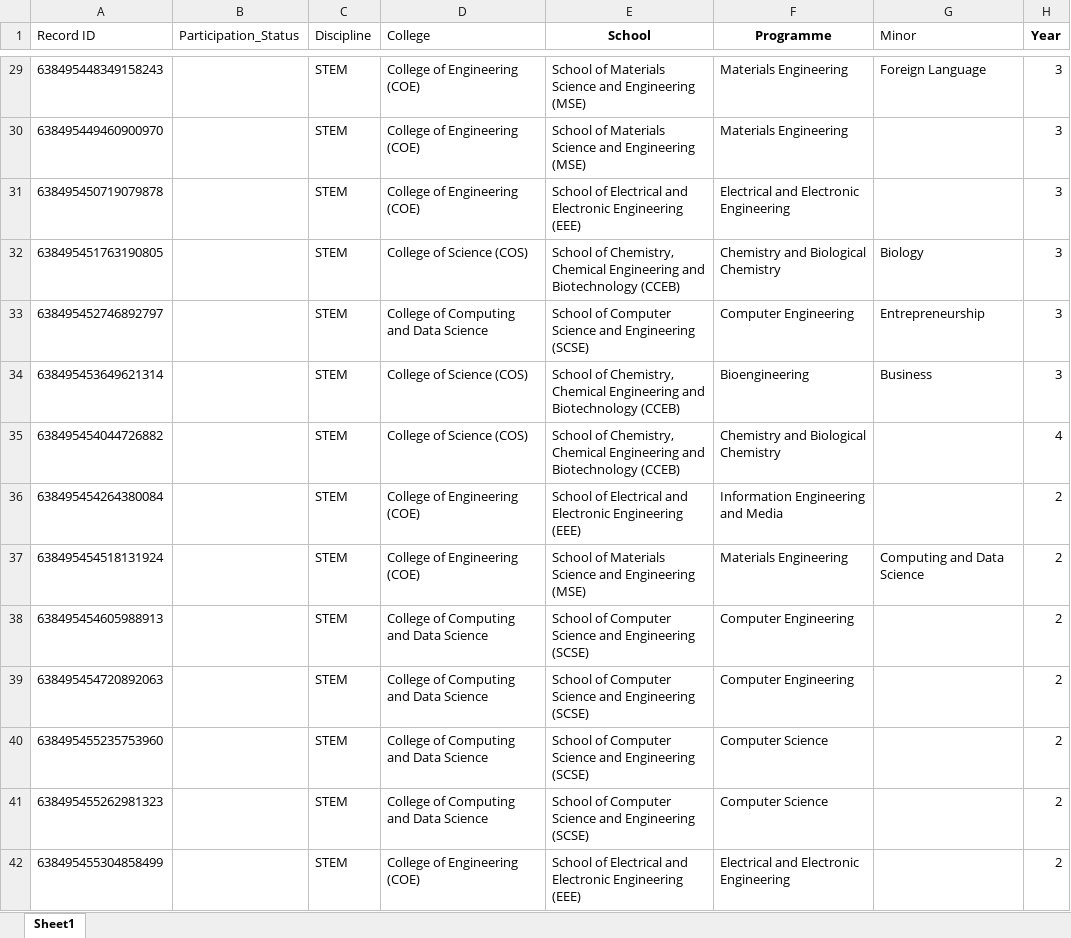
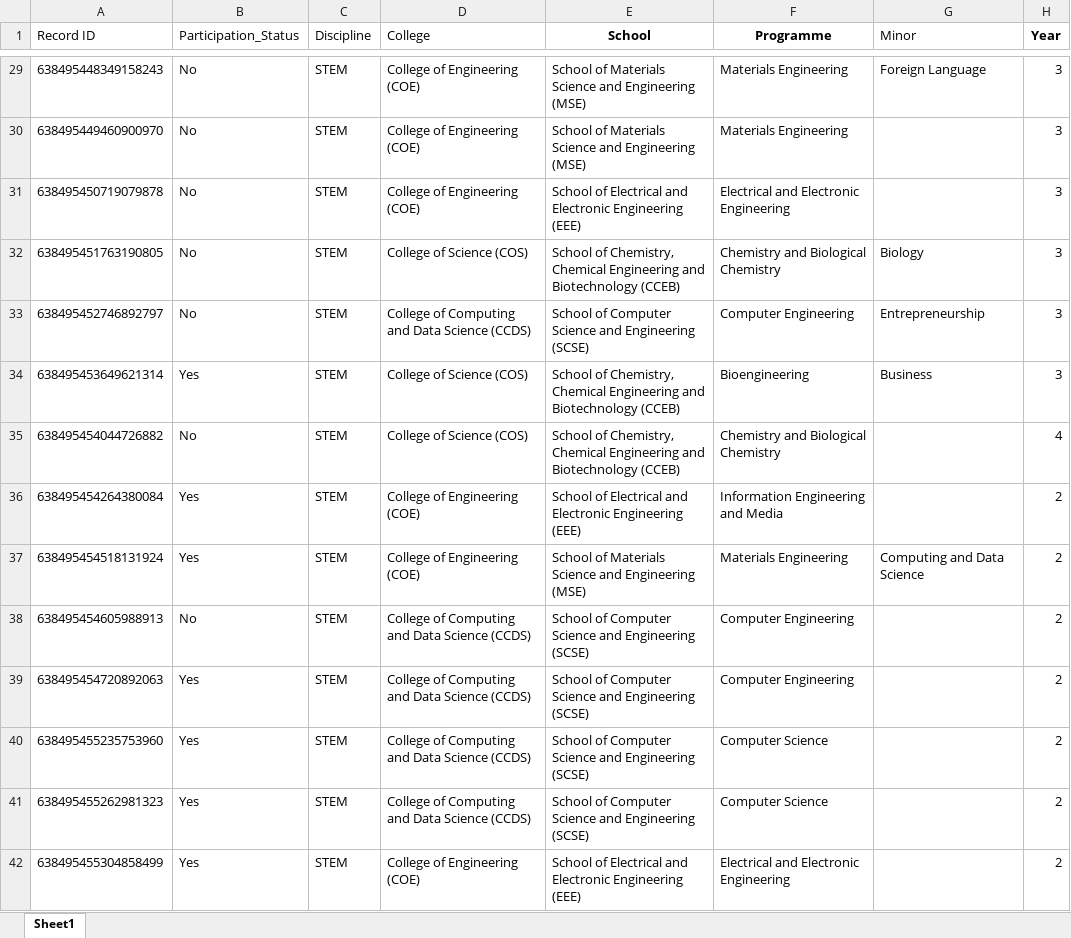
Before and after one commit to joellaiwj/SCALE_Data_Visual, an Excel workbook: PRE_COMPLETED_240711.xlsx, sheet Sheet1, drawn as a sheet; only a part is shown, gaps mark what is left out; values as stored, in another font and other column widths than the file's, no borders; table styles not drawn; the diff covers the shown part only; the diff names each change by its address in the sheet, - before the commit and + after, or states it on an @@ line.

```diff
--- a/PRE_COMPLETED_240711.xlsx (sheet Sheet1)
+++ b/PRE_COMPLETED_240711.xlsx (sheet Sheet1)
-B29:B33 (Participation_Status): (empty)
+B29:B33 (Participation_Status): No
-D33 (College): College of Computing and Data Science
+D33 (College): College of Computing and Data Science (CCDS)
-B34 (Participation_Status): (empty)
+B34 (Participation_Status): Yes
-B35 (Participation_Status): (empty)
+B35 (Participation_Status): No
-B36:B37 (Participation_Status): (empty)
+B36:B37 (Participation_Status): Yes
-B38 (Participation_Status): (empty)
+B38 (Participation_Status): No
-D38:D41 (College): College of Computing and Data Science
+D38:D41 (College): College of Computing and Data Science (CCDS)
-B39:B42 (Participation_Status): (empty)
+B39:B42 (Participation_Status): Yes
```
Also changed, not shown: 171 edited cells elsewhere in this sheet, POST_COMPLETED_240711.xlsx.
